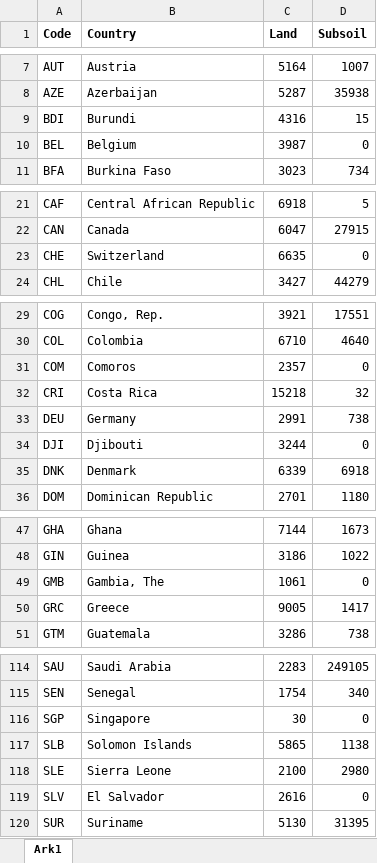
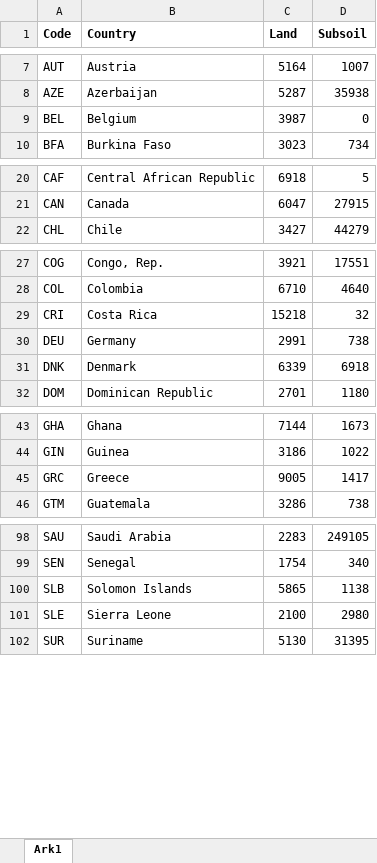
Before and after one commit to NumEconCopenhagen/projects-2019-ccl, an Excel workbook: modelproject/Dataset/Natural_resources_the_world_bank.xlsx, sheet Ark1, drawn as a sheet; only a part is shown, gaps mark what is left out; values as stored, in another font and other column widths than the file's, no borders; the diff covers the shown part only; the diff names each change by its address in the sheet, - before the commit and + after, or states it on an @@ line.

```diff
--- a/modelproject/Dataset/Natural_resources_the_world_bank.xlsx (sheet Ark1)
+++ b/modelproject/Dataset/Natural_resources_the_world_bank.xlsx (sheet Ark1)
-row 9: BDI | Burundi | 4316 | 15
-row 23: CHE | Switzerland | 6635 | 0
-row 31: COM | Comoros | 2357 | 0
-row 34: DJI | Djibouti | 3244 | 0
-row 49: GMB | Gambia, The | 1061 | 0
-row 116: SGP | Singapore | 30 | 0
-row 119: SLV | El Salvador | 2616 | 0
```
Also changed, not shown: 11 removed rows elsewhere in this sheet, 1 other file.
